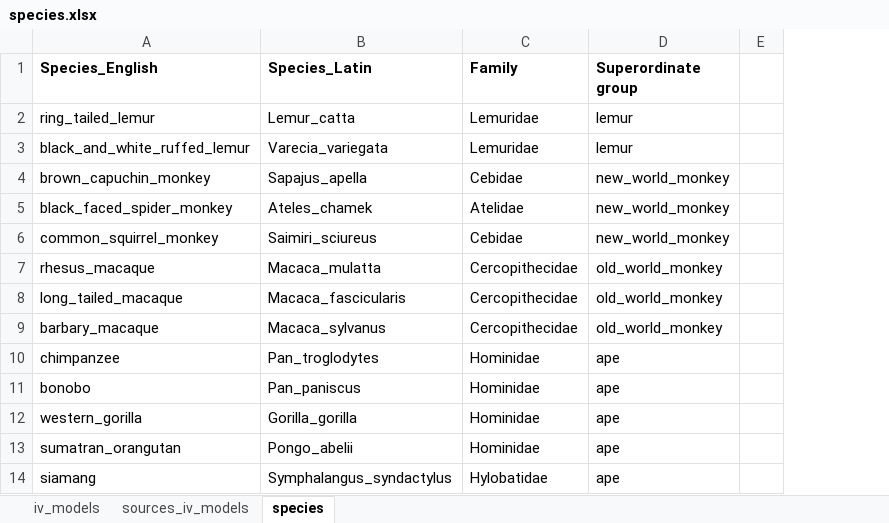
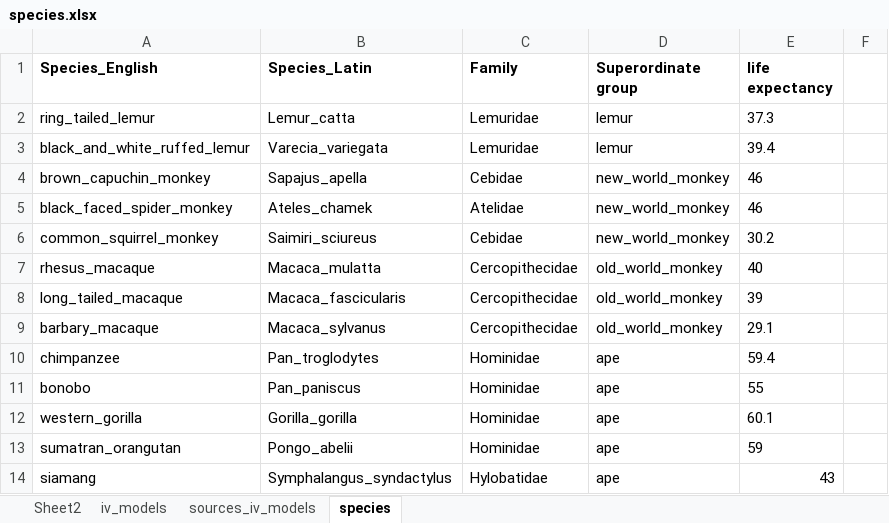
Before and after one commit to ManyPrimates/mp1_short_term_memory, an Excel workbook: data/species.xlsx, sheet species, drawn as a sheet; only a part is shown; values as stored, in another font and other column widths than the file's, no borders; charts and pictures not drawn; the diff names each change by its address in the sheet, - before the commit and + after, or states it on an @@ line.

Commit message:
add species longevity information

```diff
--- a/data/species.xlsx (sheet species)
+++ b/data/species.xlsx (sheet species)
+sheet tab: Sheet2
+column E (life expectancy), rows 2-14: 37.3 | 39.4 | 46 | 46 | 30.2 | 40 | 39 | 29.1 | 59.4 | 55 | 60.1 | 59 | 43
```
Also changed, not shown: charts or pictures.
